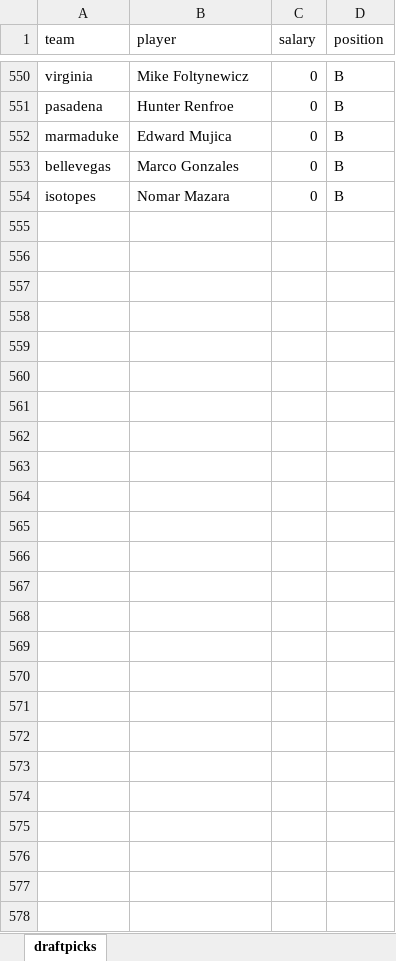
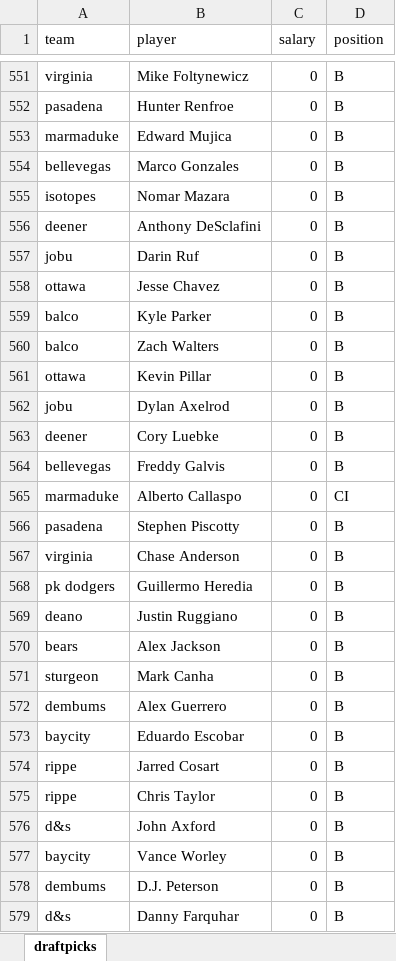
Before and after one commit to seanasdf/fantasy2015, an Excel workbook: draftpicks.xlsx, sheet draftpicks, drawn as a sheet; only a part is shown, gaps mark what is left out; values as stored, in another font and other column widths than the file's, no borders; the diff covers the shown part only; the diff names each change by its address in the sheet, - before the commit and + after, or states it on an @@ line.

```diff
--- a/draftpicks.xlsx (sheet draftpicks)
+++ b/draftpicks.xlsx (sheet draftpicks)
+row 556: deener | Anthony DeSclafini | 0 | B
+row 557: jobu | Darin Ruf | 0 | B
+row 558: ottawa | Jesse Chavez | 0 | B
+row 559: balco | Kyle Parker | 0 | B
+row 560: balco | Zach Walters | 0 | B
+row 561: ottawa | Kevin Pillar | 0 | B
+row 562: jobu | Dylan Axelrod | 0 | B
+row 563: deener | Cory Luebke | 0 | B
+row 564: bellevegas | Freddy Galvis | 0 | B
+row 565: marmaduke | Alberto Callaspo | 0 | CI
+row 566: pasadena | Stephen Piscotty | 0 | B
+row 567: virginia | Chase Anderson | 0 | B
+row 568: pk dodgers | Guillermo Heredia | 0 | B
+row 569: deano | Justin Ruggiano | 0 | B
+row 570: bears | Alex Jackson | 0 | B
+row 571: sturgeon | Mark Canha | 0 | B
+row 572: dembums | Alex Guerrero | 0 | B
+row 573: baycity | Eduardo Escobar | 0 | B
+row 574: rippe | Jarred Cosart | 0 | B
+row 575: rippe | Chris Taylor | 0 | B
+row 576: d&s | John Axford | 0 | B
+row 577: baycity | Vance Worley | 0 | B
+row 578: dembums | D.J. Peterson | 0 | B
+row 579: d&s | Danny Farquhar | 0 | B
```
Also changed, not shown: 1 added row and 1 edited cell elsewhere in this sheet, prospects2015.xlsx, 15 other files.
